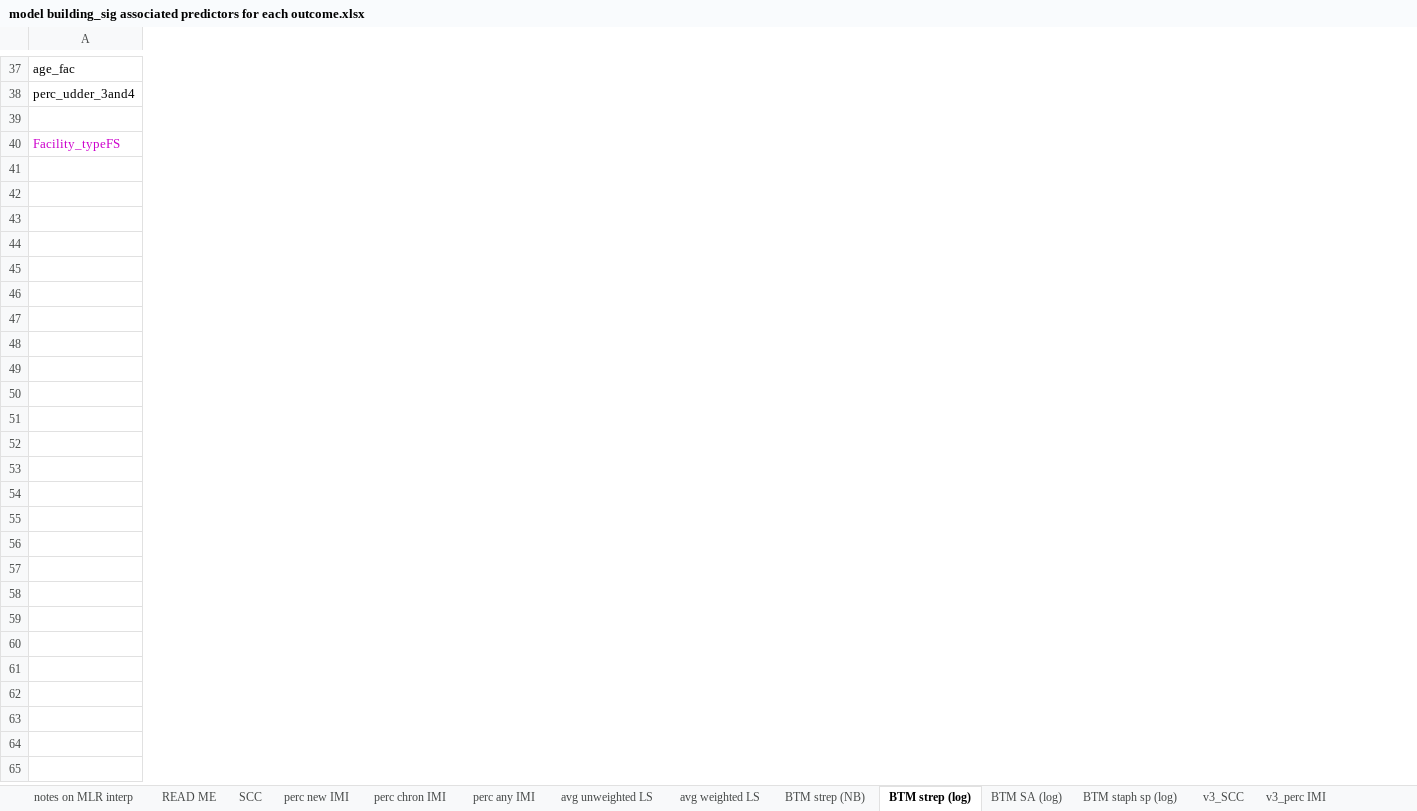
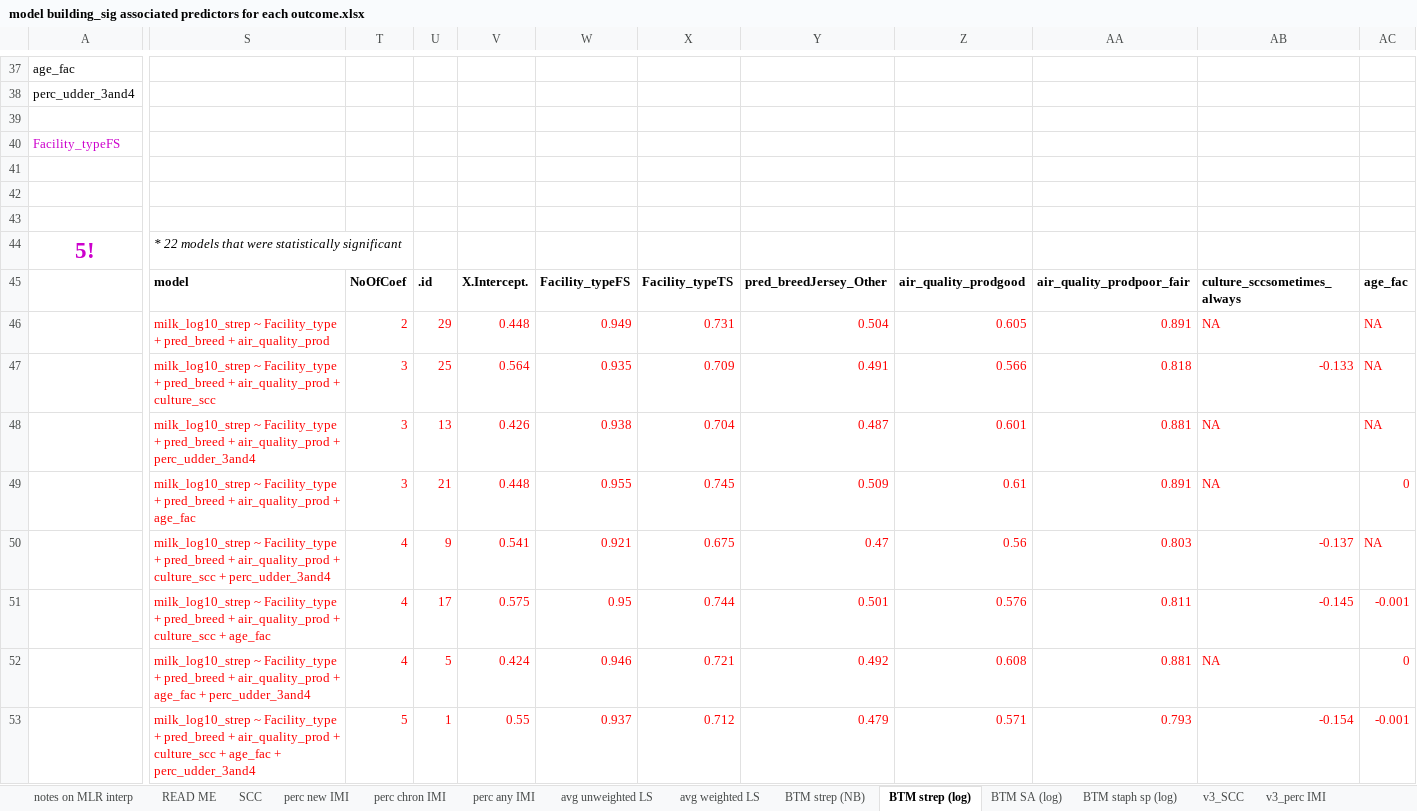
Before and after one commit to caitlin-jeffrey/OREI_Git, an Excel workbook: OREI_files/40-herd data/model building_sig associated predictors for each outcome.xlsx, sheet BTM strep (log), drawn as a sheet; only a part is shown, gaps mark what is left out; values as stored, in another font and other column widths than the file's, no borders; addresses are those after the commit; rows hold the shown columns only; the diff covers the shown part only; the diff names each change by its address in the sheet, - before the commit and + after, or states it on an @@ line.

```diff
--- a/OREI_files/40-herd data/model building_sig associated predictors for each outcome.xlsx (sheet BTM strep (log))
+++ b/OREI_files/40-herd data/model building_sig associated predictors for each outcome.xlsx (sheet BTM strep (log))
+column S, rows 45-46: model | milk_log10_strep ~ Facility_type + pred_breed + air_quality_prod
+column T, rows 45-46: NoOfCoef | 2
+column U, rows 45-46: .id | 29
+column V, rows 45-46: X.Intercept. | 0.448
+column W, rows 45-46: Facility_typeFS | 0.949
+column X, rows 45-46: Facility_typeTS | 0.731
+column Y, rows 45-46: pred_breedJersey_Other | 0.504
+column Z, rows 45-46: air_quality_prodgood | 0.605
+column AA, rows 45-46: air_quality_prodpoor_fair | 0.891
+column AB, rows 45-46: culture_sccsometimes_always | NA
+column AC, rows 45-46: age_fac | NA
+row 44: 5! | * 22 models that were statistically significant
-row 45: (empty)
+row 45:  | model | NoOfCoef | .id | X.Intercept. | Facility_typeFS | Facility_typeTS | pred_breedJersey_Other | air_quality_prodgood | air_quality_prodpoor_fair | culture_sccsometimes_always | age_fac
+row 47:  | milk_log10_strep ~ Facility_type + pred_breed + air_quality_prod + culture_scc | 3 | 25 | 0.564 | 0.935 | 0.709 | 0.491 | 0.566 | 0.818 | -0.133 | NA
+row 48:  | milk_log10_strep ~ Facility_type + pred_breed + air_quality_prod + perc_udder_3and4 | 3 | 13 | 0.426 | 0.938 | 0.704 | 0.487 | 0.601 | 0.881 | NA | NA
+row 49:  | milk_log10_strep ~ Facility_type + pred_breed + air_quality_prod + age_fac | 3 | 21 | 0.448 | 0.955 | 0.745 | 0.509 | 0.61 | 0.891 | NA | 0
+row 50:  | milk_log10_strep ~ Facility_type + pred_breed + air_quality_prod + culture_scc + perc_udder_3and4 | 4 | 9 | 0.541 | 0.921 | 0.675 | 0.47 | 0.56 | 0.803 | -0.137 | NA
+row 51:  | milk_log10_strep ~ Facility_type + pred_breed + air_quality_prod + culture_scc + age_fac | 4 | 17 | 0.575 | 0.95 | 0.744 | 0.501 | 0.576 | 0.811 | -0.145 | -0.001
+row 52:  | milk_log10_strep ~ Facility_type + pred_breed + air_quality_prod + age_fac + perc_udder_3and4 | 4 | 5 | 0.424 | 0.946 | 0.721 | 0.492 | 0.608 | 0.881 | NA | 0
+row 53:  | milk_log10_strep ~ Facility_type + pred_breed + air_quality_prod + culture_scc + age_fac + perc_udder_3and4 | 5 | 1 | 0.55 | 0.937 | 0.712 | 0.479 | 0.571 | 0.793 | -0.154 | -0.001
```
Also changed, not shown: 23 added rows, 48 added columns, 1 edited cell and merged cells elsewhere in this sheet, sheet BTM staph sp (log), sheet v1_SCC, OREI_files/40-herd data/descriptive stat sheets by group.xlsx, OREI_files/40-herd data/model building outlines by outcome.xlsx, 17 other files.
